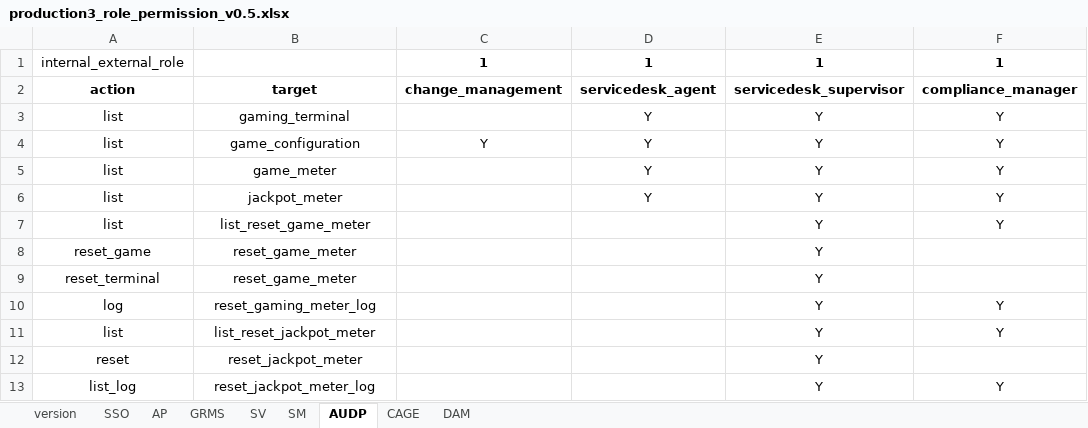
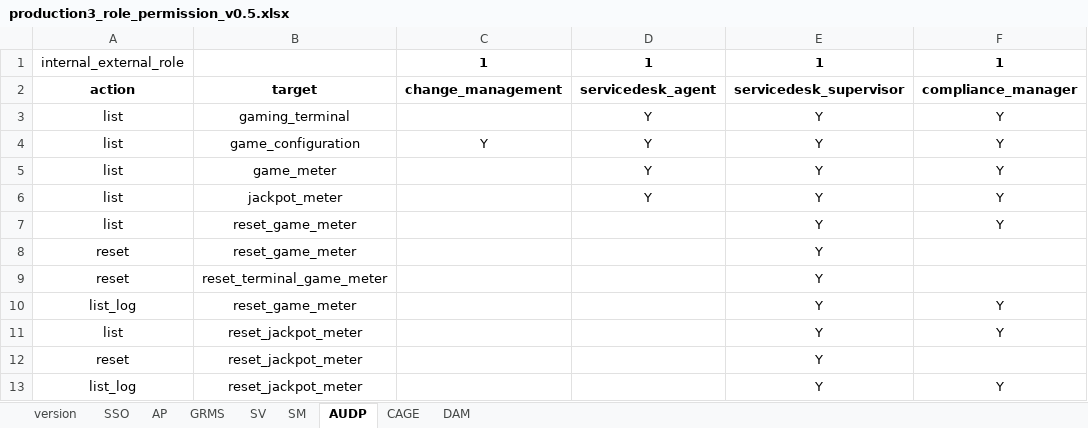
Before and after one commit to Boniromou/sso_rws, an Excel workbook: role_permission_files/production3_role_permission_v0.5.xlsx, sheet AUDP, drawn as a sheet; only a part is shown; values as stored, in another font and other column widths than the file's, no borders; the diff names each change by its address in the sheet, - before the commit and + after, or states it on an @@ line.

Commit message:
audp role and permission change for production3

```diff
--- a/role_permission_files/production3_role_permission_v0.5.xlsx (sheet AUDP)
+++ b/role_permission_files/production3_role_permission_v0.5.xlsx (sheet AUDP)
-B7: list_reset_game_meter
+B7: reset_game_meter
-A8: reset_game
+A8: reset
-A9: reset_terminal
+A9: reset
-B9: reset_game_meter
+B9: reset_terminal_game_meter
-A10: log
+A10: list_log
-B10: reset_gaming_meter_log
+B10: reset_game_meter
-B11: list_reset_jackpot_meter
+B11: reset_jackpot_meter
-B13: reset_jackpot_meter_log
+B13: reset_jackpot_meter
```
Also changed, not shown: sheet version.
